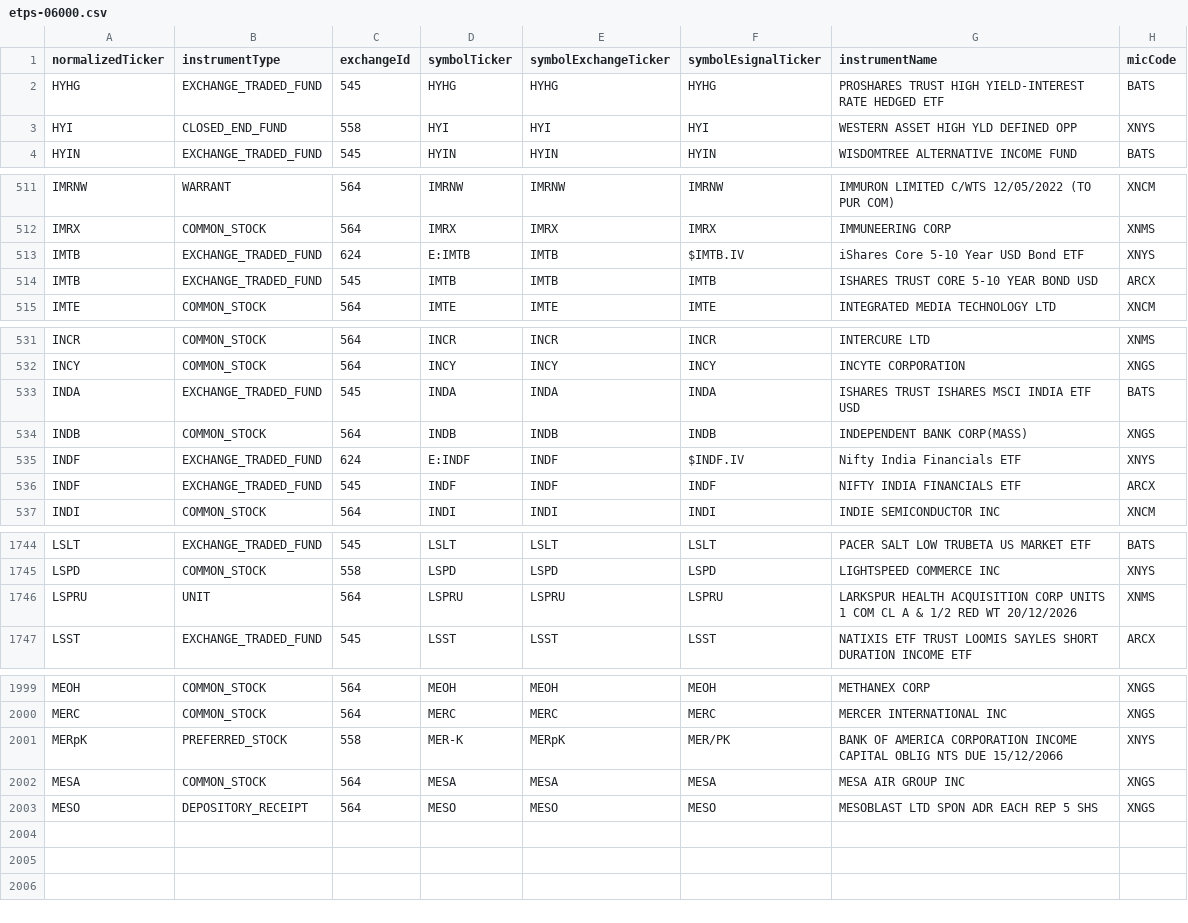
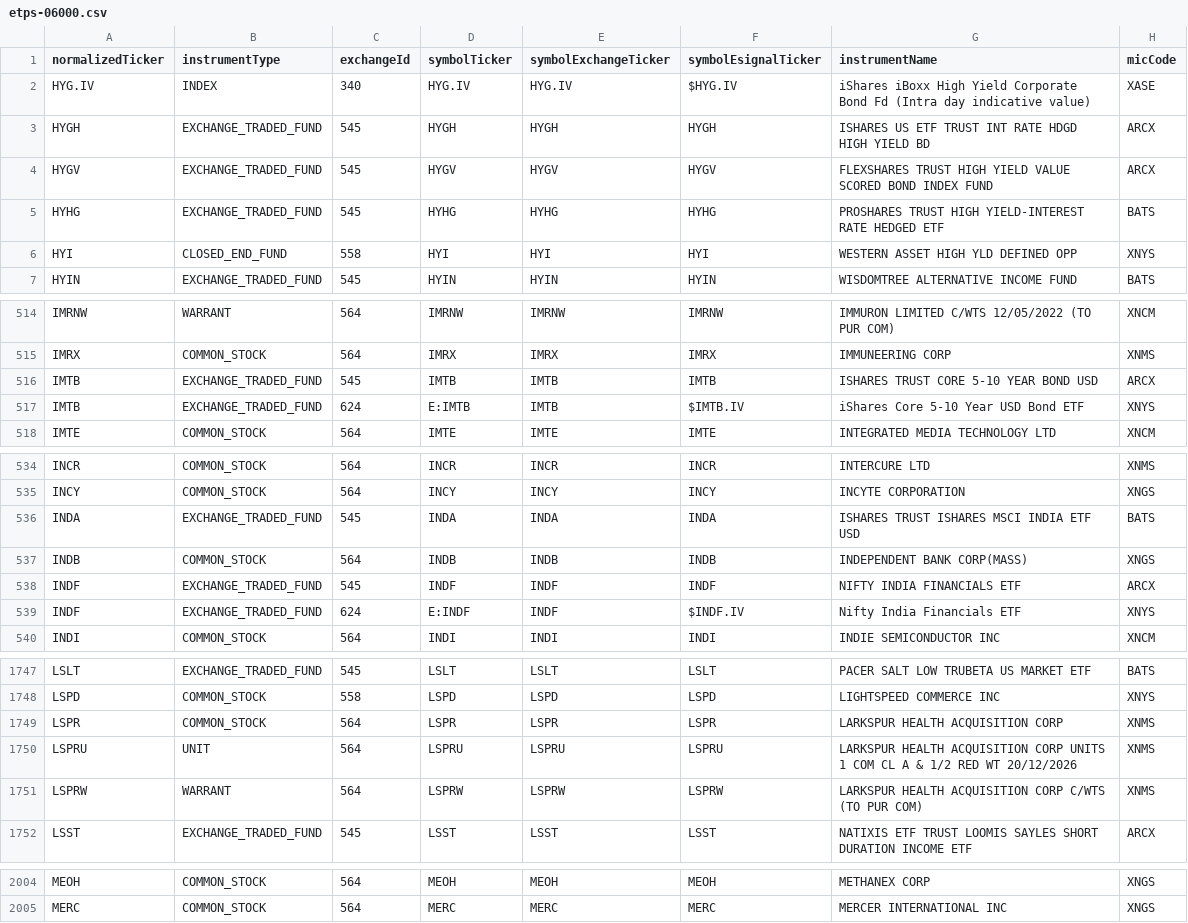
Before and after one commit to haoenhui/nyse-listed-etps, a CSV file: etps-06000.csv, drawn as a sheet; only a part is shown, gaps mark what is left out; the diff covers the shown part only.

```diff
--- a/etps-06000.csv
+++ b/etps-06000.csv
@@ -1,2 +1,5 @@
 normalizedTicker,instrumentType,exchangeId,symbolTicker,symbolExchangeTicker,symbolEsignalTicker,instrumentName,micCode
+HYG.IV,INDEX,340,HYG.IV,HYG.IV,$HYG.IV,iShares iBoxx High Yield Corporate Bond Fd (Intra day indicative value),XASE
+HYGH,EXCHANGE_TRADED_FUND,545,HYGH,HYGH,HYGH,ISHARES US ETF TRUST INT RATE HDGD HIGH YIELD BD,ARCX
+HYGV,EXCHANGE_TRADED_FUND,545,HYGV,HYGV,HYGV,FLEXSHARES TRUST HIGH YIELD VALUE SCORED BOND INDEX FUND,ARCX
 HYHG,EXCHANGE_TRADED_FUND,545,HYHG,HYHG,HYHG,PROSHARES TRUST HIGH YIELD-INTEREST RATE HEDGED ETF,BATS
@@ -512,4 +515,4 @@ IMRNW,WARRANT,564,IMRNW,IMRNW,IMRNW,IMMURON LIMITED C/WTS 12/05/2022 (TO PUR COM
 IMRX,COMMON_STOCK,564,IMRX,IMRX,IMRX,IMMUNEERING CORP,XNMS
-IMTB,EXCHANGE_TRADED_FUND,624,E:IMTB,IMTB,$IMTB.IV,iShares Core 5-10 Year USD Bond ETF,XNYS
 IMTB,EXCHANGE_TRADED_FUND,545,IMTB,IMTB,IMTB,ISHARES TRUST CORE 5-10 YEAR BOND USD,ARCX
+IMTB,EXCHANGE_TRADED_FUND,624,E:IMTB,IMTB,$IMTB.IV,iShares Core 5-10 Year USD Bond ETF,XNYS
 IMTE,COMMON_STOCK,564,IMTE,IMTE,IMTE,INTEGRATED MEDIA TECHNOLOGY LTD,XNCM
@@ -534,4 +537,4 @@ INDA,EXCHANGE_TRADED_FUND,545,INDA,INDA,INDA,ISHARES TRUST ISHARES MSCI INDIA ET
 INDB,COMMON_STOCK,564,INDB,INDB,INDB,INDEPENDENT BANK CORP(MASS),XNGS
-INDF,EXCHANGE_TRADED_FUND,624,E:INDF,INDF,$INDF.IV,Nifty India Financials ETF,XNYS
 INDF,EXCHANGE_TRADED_FUND,545,INDF,INDF,INDF,NIFTY INDIA FINANCIALS ETF,ARCX
+INDF,EXCHANGE_TRADED_FUND,624,E:INDF,INDF,$INDF.IV,Nifty India Financials ETF,XNYS
 INDI,COMMON_STOCK,564,INDI,INDI,INDI,INDIE SEMICONDUCTOR INC,XNCM
@@ -1745,3 +1748,5 @@ LSLT,EXCHANGE_TRADED_FUND,545,LSLT,LSLT,LSLT,PACER SALT LOW TRUBETA US MARKET ET
 LSPD,COMMON_STOCK,558,LSPD,LSPD,LSPD,LIGHTSPEED COMMERCE INC,XNYS
+LSPR,COMMON_STOCK,564,LSPR,LSPR,LSPR,LARKSPUR HEALTH ACQUISITION CORP,XNMS
 LSPRU,UNIT,564,LSPRU,LSPRU,LSPRU,LARKSPUR HEALTH ACQUISITION CORP UNITS 1 COM CL A & 1/2 RED WT 20/12/2026,XNMS
+LSPRW,WARRANT,564,LSPRW,LSPRW,LSPRW,LARKSPUR HEALTH ACQUISITION CORP C/WTS (TO PUR COM),XNMS
 LSST,EXCHANGE_TRADED_FUND,545,LSST,LSST,LSST,NATIXIS ETF TRUST LOOMIS SAYLES SHORT DURATION INCOME ETF,ARCX
@@ -2000,4 +2005 @@ MEOH,COMMON_STOCK,564,MEOH,MEOH,MEOH,METHANEX CORP,XNGS
 MERC,COMMON_STOCK,564,MERC,MERC,MERC,MERCER INTERNATIONAL INC,XNGS
-MERpK,PREFERRED_STOCK,558,MER-K,MERpK,MER/PK,BANK OF AMERICA CORPORATION INCOME CAPITAL OBLIG NTS DUE 15/12/2066,XNYS
-MESA,COMMON_STOCK,564,MESA,MESA,MESA,MESA AIR GROUP INC,XNGS
-MESO,DEPOSITORY_RECEIPT,564,MESO,MESO,MESO,MESOBLAST LTD SPON ADR EACH REP 5 SHS,XNGS
```
Also changed, not shown: 1 moved row elsewhere in this file, etps-00000.csv, etps-04000.csv, 4 other files.
